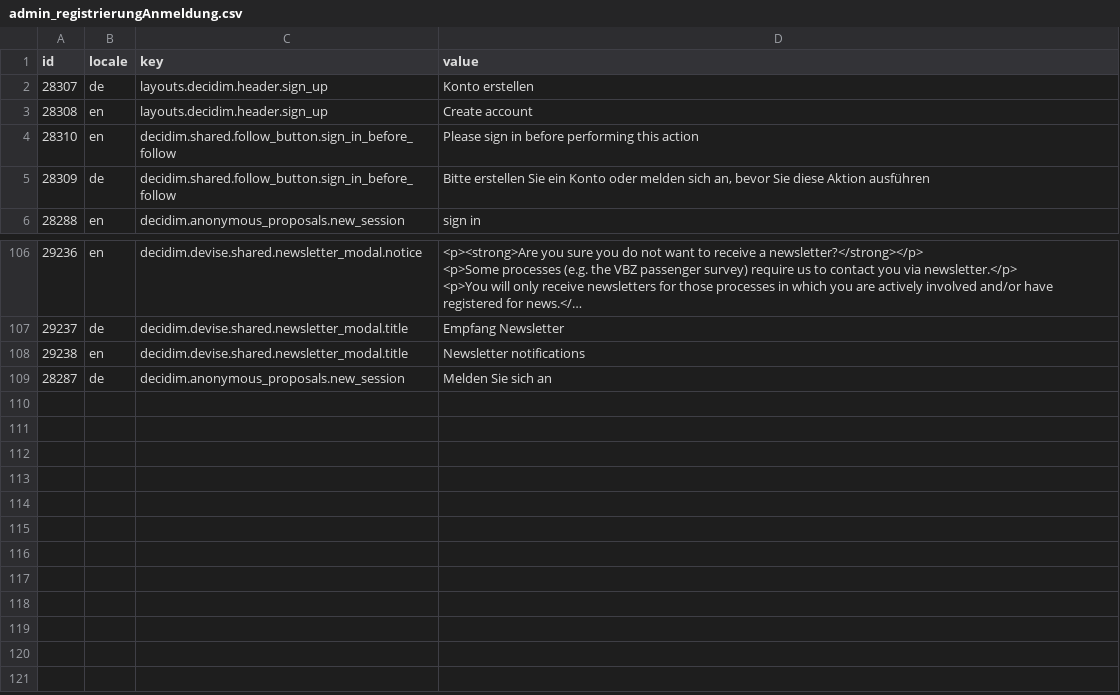
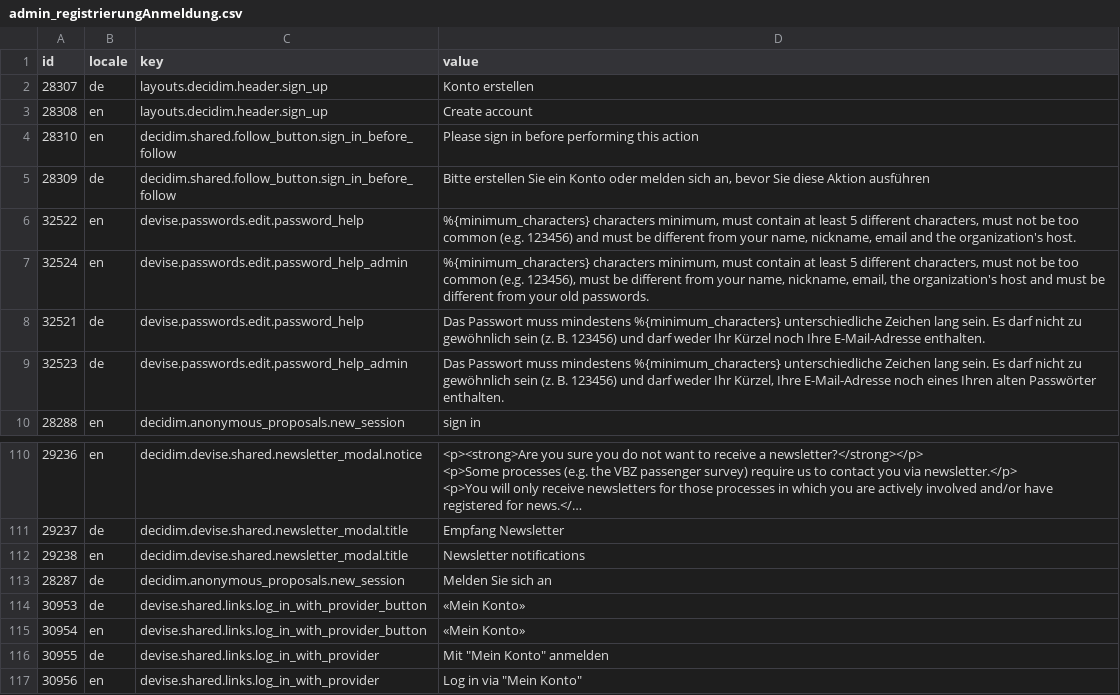
Before and after one commit to Urban-Equipe/decidim-zurich-term-customizer-files, a CSV file: admin_registrierungAnmeldung.csv, drawn as a sheet; only a part is shown, gaps mark what is left out; long unchanged cells end in …; the diff names each change by its address in the sheet, - before the commit and + after, or states it on an @@ line.

```diff
--- a/admin_registrierungAnmeldung.csv
+++ b/admin_registrierungAnmeldung.csv
+row 6: 32522 | en | devise.passwords.edit.password_help | %{minimum_characters} characters minimum, must contain at least 5 different characters, must not be too common (e.g. 123456) and must be different from your name, nickname, email and the organization's host.
+row 7: 32524 | en | devise.passwords.edit.password_help_admin | %{minimum_characters} characters minimum, must contain at least 5 different characters, must not be too common (e.g. 123456), must be different from your name, nickname, email, the organization's host and must be different from your old passwords.
+row 8: 32521 | de | devise.passwords.edit.password_help | Das Passwort muss mindestens %{minimum_characters} unterschiedliche Zeichen lang sein. Es darf nicht zu gewöhnlich sein (z. B. 123456) und darf weder Ihr Kürzel noch Ihre E-Mail-Adresse enthalten.
+row 9: 32523 | de | devise.passwords.edit.password_help_admin | Das Passwort muss mindestens %{minimum_characters} unterschiedliche Zeichen lang sein. Es darf nicht zu gewöhnlich sein (z. B. 123456) und darf weder Ihr Kürzel, Ihre E-Mail-Adresse noch eines Ihren alten Passwörter enthalten.
+row 114: 30953 | de | devise.shared.links.log_in_with_provider_button | «Mein Konto»
+row 115: 30954 | en | devise.shared.links.log_in_with_provider_button | «Mein Konto»
+row 116: 30955 | de | devise.shared.links.log_in_with_provider | Mit "Mein Konto" anmelden
+row 117: 30956 | en | devise.shared.links.log_in_with_provider | Log in via "Mein Konto"
```
